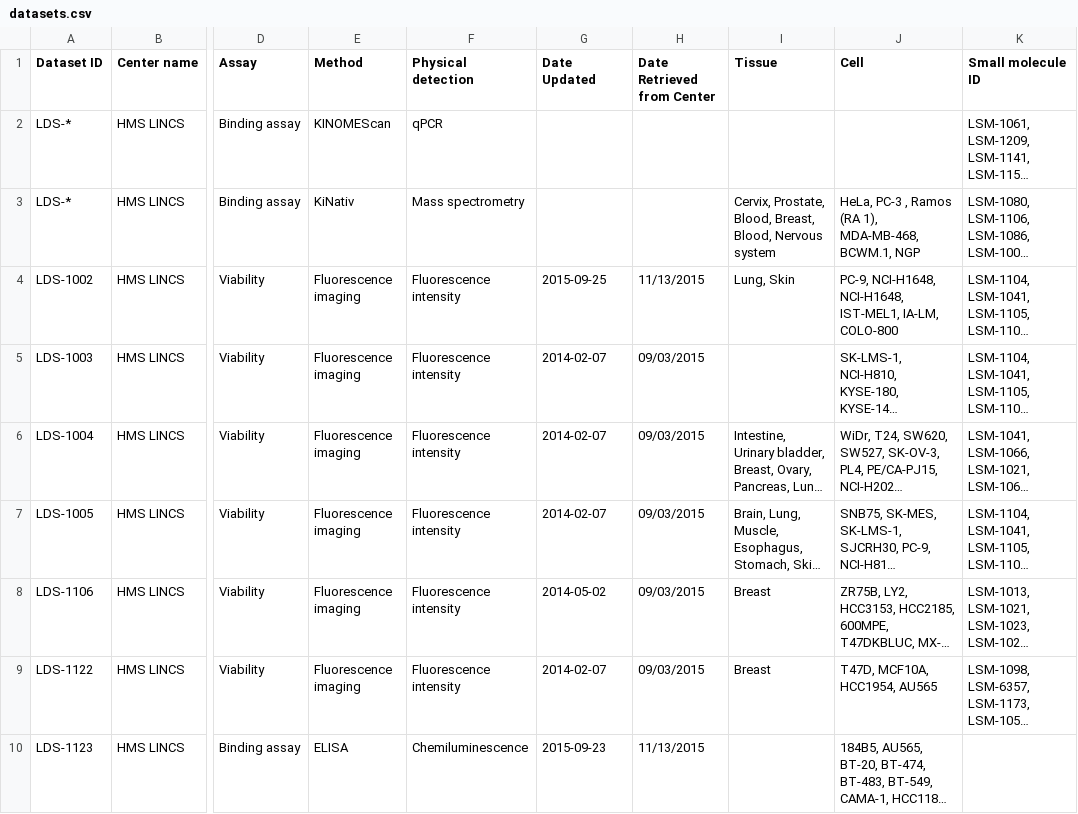
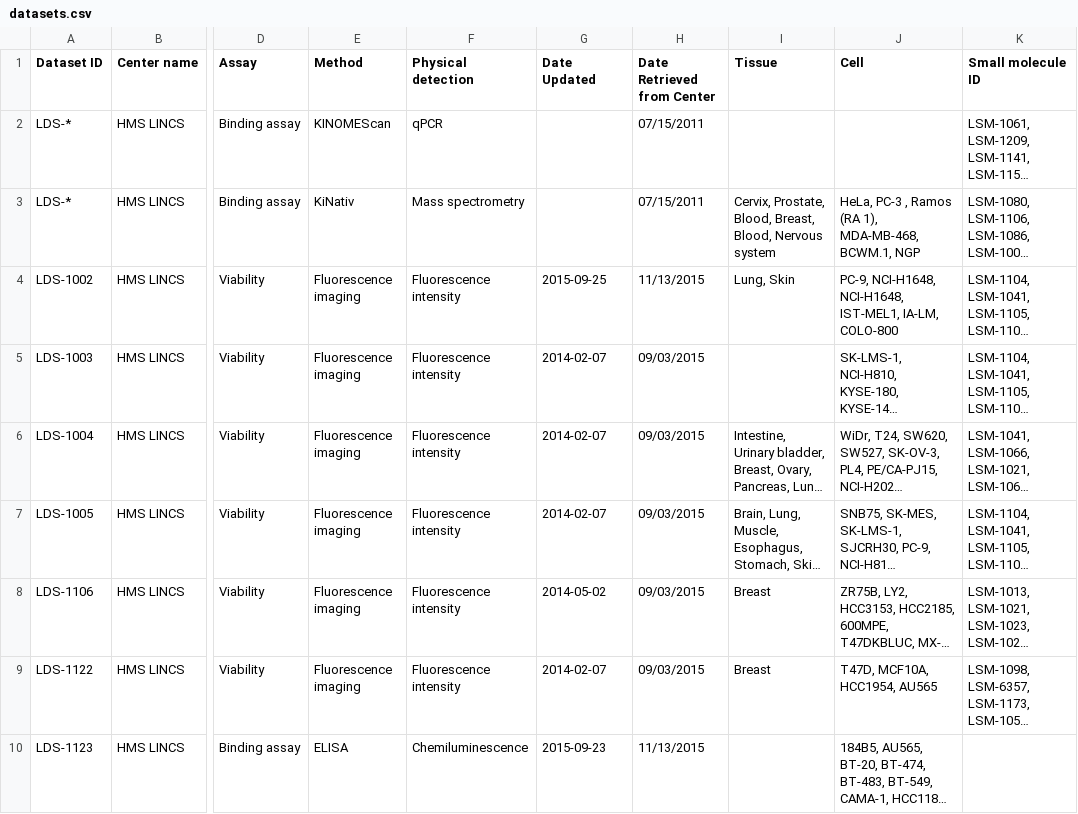
Before and after one commit to colinwxl/LINCS, a CSV file: resources/datasets.csv, drawn as a sheet; only a part is shown, gaps mark what is left out; long unchanged cells end in …; the diff covers the shown part only; the diff names each change by its address in the sheet, - before the commit and + after, or states it on an @@ line.

Commit message:
Finished dates tree. Updates to home page from avi.

```diff
--- a/resources/datasets.csv
+++ b/resources/datasets.csv
-H2:H3 (Date Retrieved from Center): (empty)
+H2:H3 (Date Retrieved from Center): 07/15/2011
```
Also changed, not shown: 30 edited cells elsewhere in this file, 17 other files.
